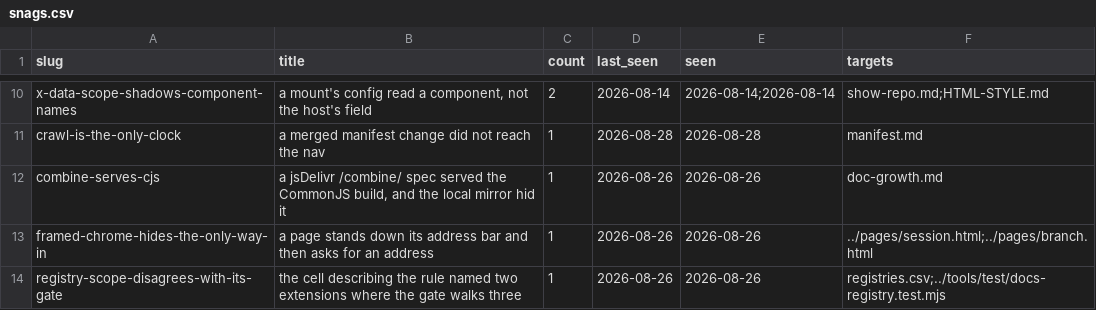
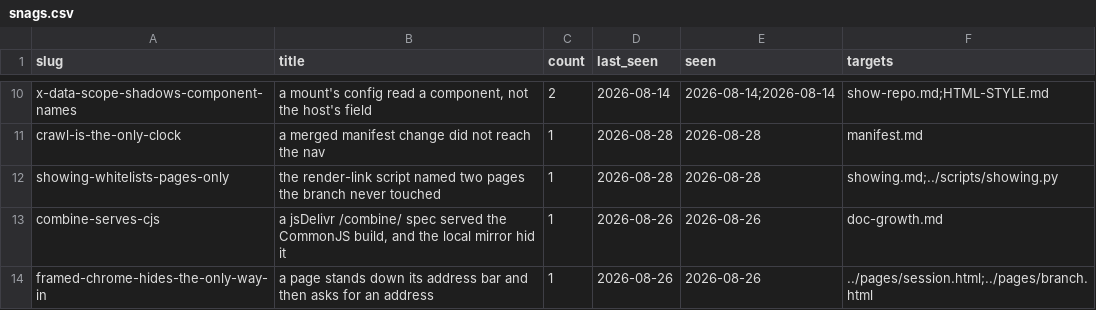
Before and after one commit to mehrlander/WebTools, a CSV file: docs/snags.csv, drawn as a sheet; only a part is shown, gaps mark what is left out; the shorter side is filled out with more unchanged rows; the diff names each change by its address in the sheet, - before the commit and + after, or states it on an @@ line.

```diff
--- a/docs/snags.csv
+++ b/docs/snags.csv
+row 12: showing-whitelists-pages-only | the render-link script named two pages the branch never touched | 1 | 2026-08-28 | 2026-08-28 | showing.md;../scripts/showing.py
```
